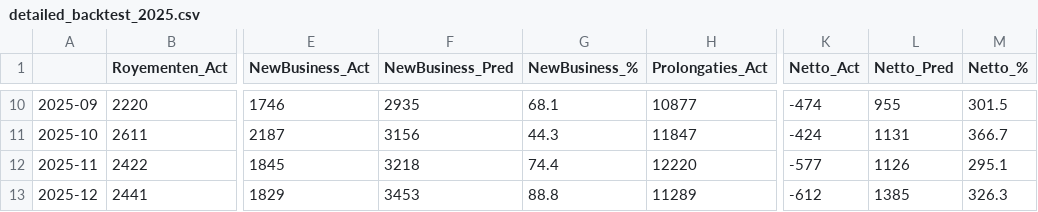
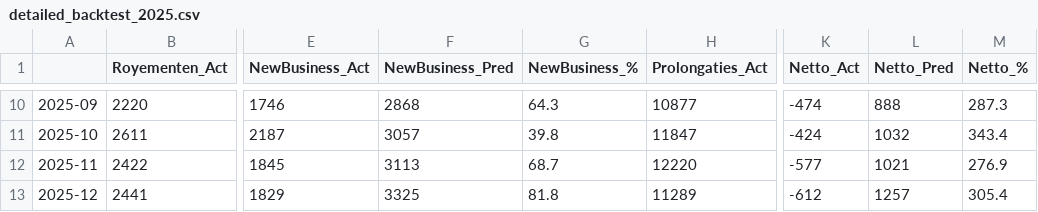
Before and after one commit to wmvanhuis/MADS-ML-Graduation_Project_Bovemij, a CSV file: data/processed/detailed_backtest_2025.csv, drawn as a sheet; only a part is shown, gaps mark what is left out; the diff covers the shown part only; the diff names each change by its address in the sheet, - before the commit and + after, or states it on an @@ line.

```diff
--- a/data/processed/detailed_backtest_2025.csv
+++ b/data/processed/detailed_backtest_2025.csv
-F10 (NewBusiness_Pred): 2935
+F10 (NewBusiness_Pred): 2868
-G10 (NewBusiness_%): 68.1
+G10 (NewBusiness_%): 64.3
-L10 (Netto_Pred): 955
+L10 (Netto_Pred): 888
-M10 (Netto_%): 301.5
+M10 (Netto_%): 287.3
-F11 (NewBusiness_Pred): 3156
+F11 (NewBusiness_Pred): 3057
-G11 (NewBusiness_%): 44.3
+G11 (NewBusiness_%): 39.8
-L11 (Netto_Pred): 1131
+L11 (Netto_Pred): 1032
-M11 (Netto_%): 366.7
+M11 (Netto_%): 343.4
-F12 (NewBusiness_Pred): 3218
+F12 (NewBusiness_Pred): 3113
-G12 (NewBusiness_%): 74.4
+G12 (NewBusiness_%): 68.7
-L12 (Netto_Pred): 1126
+L12 (Netto_Pred): 1021
-M12 (Netto_%): 295.1
+M12 (Netto_%): 276.9
-F13 (NewBusiness_Pred): 3453
+F13 (NewBusiness_Pred): 3325
-G13 (NewBusiness_%): 88.8
+G13 (NewBusiness_%): 81.8
-L13 (Netto_Pred): 1385
+L13 (Netto_Pred): 1257
-M13 (Netto_%): 326.3
+M13 (Netto_%): 305.4
```
Also changed, not shown: 32 edited cells elsewhere in this file, 1 other file.
